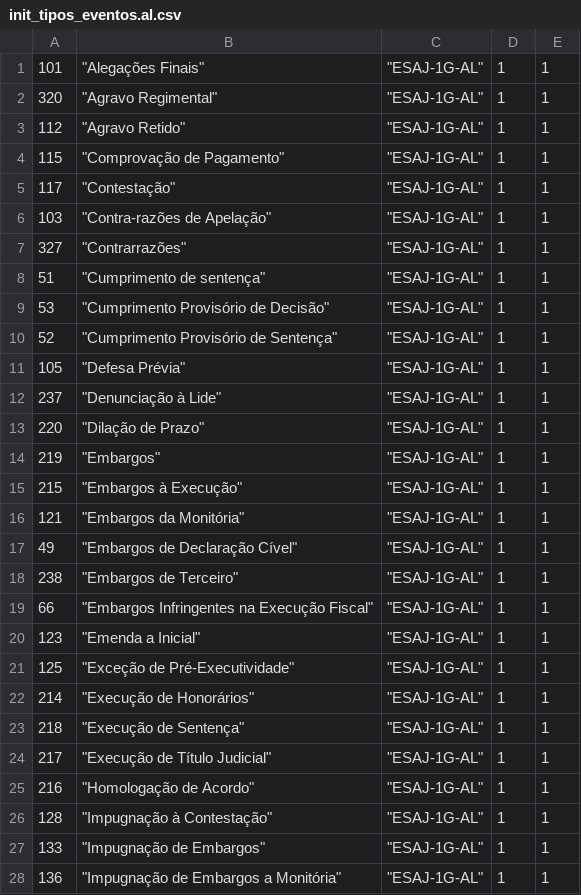
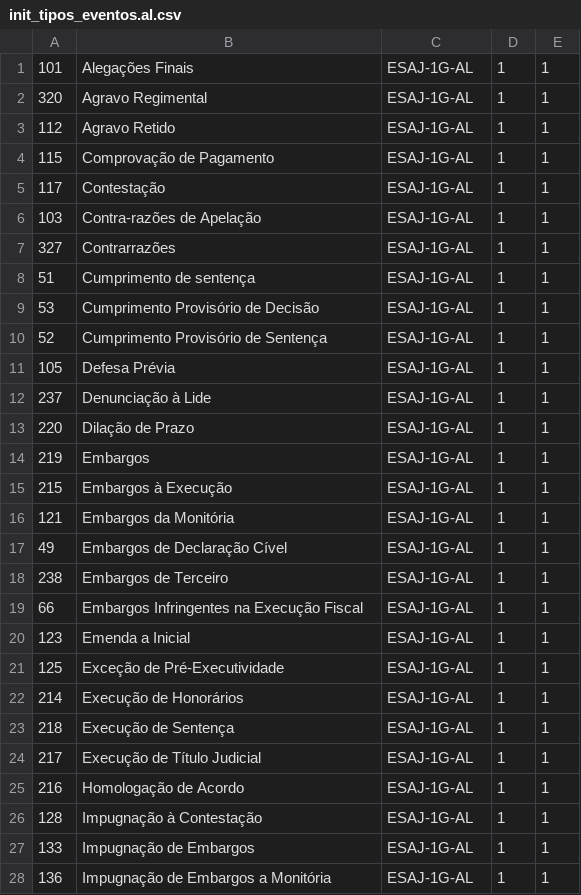
Before and after one commit to kelsensantos/images, a CSV file: init_tipos_eventos.al.csv, drawn as a sheet; only a part is shown; the diff covers the shown part only.

Commit message:
Add files via upload

```diff
--- a/init_tipos_eventos.al.csv
+++ b/init_tipos_eventos.al.csv
@@ -1,28 +1,28 @@
-101,"""Alegações Finais""","""ESAJ-1G-AL""",1,1
-320,"""Agravo Regimental""","""ESAJ-1G-AL""",1,1
-112,"""Agravo Retido""","""ESAJ-1G-AL""",1,1
-115,"""Comprovação de Pagamento""","""ESAJ-1G-AL""",1,1
-117,"""Contestação""","""ESAJ-1G-AL""",1,1
-103,"""Contra-razões de Apelação""","""ESAJ-1G-AL""",1,1
-327,"""Contrarrazões""","""ESAJ-1G-AL""",1,1
-51,"""Cumprimento de sentença""","""ESAJ-1G-AL""",1,1
-53,"""Cumprimento Provisório de Decisão""","""ESAJ-1G-AL""",1,1
-52,"""Cumprimento Provisório de Sentença""","""ESAJ-1G-AL""",1,1
-105,"""Defesa Prévia""","""ESAJ-1G-AL""",1,1
-237,"""Denunciação à Lide""","""ESAJ-1G-AL""",1,1
-220,"""Dilação de Prazo""","""ESAJ-1G-AL""",1,1
-219,"""Embargos""","""ESAJ-1G-AL""",1,1
-215,"""Embargos à Execução""","""ESAJ-1G-AL""",1,1
-121,"""Embargos da Monitória""","""ESAJ-1G-AL""",1,1
-49,"""Embargos de Declaração Cível""","""ESAJ-1G-AL""",1,1
-238,"""Embargos de Terceiro""","""ESAJ-1G-AL""",1,1
-66,"""Embargos Infringentes na Execução Fiscal""","""ESAJ-1G-AL""",1,1
-123,"""Emenda a Inicial""","""ESAJ-1G-AL""",1,1
-125,"""Exceção de Pré-Executividade""","""ESAJ-1G-AL""",1,1
-214,"""Execução de Honorários""","""ESAJ-1G-AL""",1,1
-218,"""Execução de Sentença""","""ESAJ-1G-AL""",1,1
-217,"""Execução de Título Judicial""","""ESAJ-1G-AL""",1,1
-216,"""Homologação de Acordo""","""ESAJ-1G-AL""",1,1
-128,"""Impugnação à Contestação""","""ESAJ-1G-AL""",1,1
-133,"""Impugnação de Embargos""","""ESAJ-1G-AL""",1,1
-136,"""Impugnação de Embargos a Monitória""","""ESAJ-1G-AL""",1,1
+101,Alegações Finais,ESAJ-1G-AL,1,1
+320,Agravo Regimental,ESAJ-1G-AL,1,1
+112,Agravo Retido,ESAJ-1G-AL,1,1
+115,Comprovação de Pagamento,ESAJ-1G-AL,1,1
+117,Contestação,ESAJ-1G-AL,1,1
+103,Contra-razões de Apelação,ESAJ-1G-AL,1,1
+327,Contrarrazões,ESAJ-1G-AL,1,1
+51,Cumprimento de sentença,ESAJ-1G-AL,1,1
+53,Cumprimento Provisório de Decisão,ESAJ-1G-AL,1,1
+52,Cumprimento Provisório de Sentença,ESAJ-1G-AL,1,1
+105,Defesa Prévia,ESAJ-1G-AL,1,1
+237,Denunciação à Lide,ESAJ-1G-AL,1,1
+220,Dilação de Prazo,ESAJ-1G-AL,1,1
+219,Embargos,ESAJ-1G-AL,1,1
+215,Embargos à Execução,ESAJ-1G-AL,1,1
+121,Embargos da Monitória,ESAJ-1G-AL,1,1
+49,Embargos de Declaração Cível,ESAJ-1G-AL,1,1
+238,Embargos de Terceiro,ESAJ-1G-AL,1,1
+66,Embargos Infringentes na Execução Fiscal,ESAJ-1G-AL,1,1
+123,Emenda a Inicial,ESAJ-1G-AL,1,1
+125,Exceção de Pré-Executividade,ESAJ-1G-AL,1,1
+214,Execução de Honorários,ESAJ-1G-AL,1,1
+218,Execução de Sentença,ESAJ-1G-AL,1,1
+217,Execução de Título Judicial,ESAJ-1G-AL,1,1
+216,Homologação de Acordo,ESAJ-1G-AL,1,1
+128,Impugnação à Contestação,ESAJ-1G-AL,1,1
+133,Impugnação de Embargos,ESAJ-1G-AL,1,1
+136,Impugnação de Embargos a Monitória,ESAJ-1G-AL,1,1
```
Also changed, not shown: 118 edited cells elsewhere in this file.
